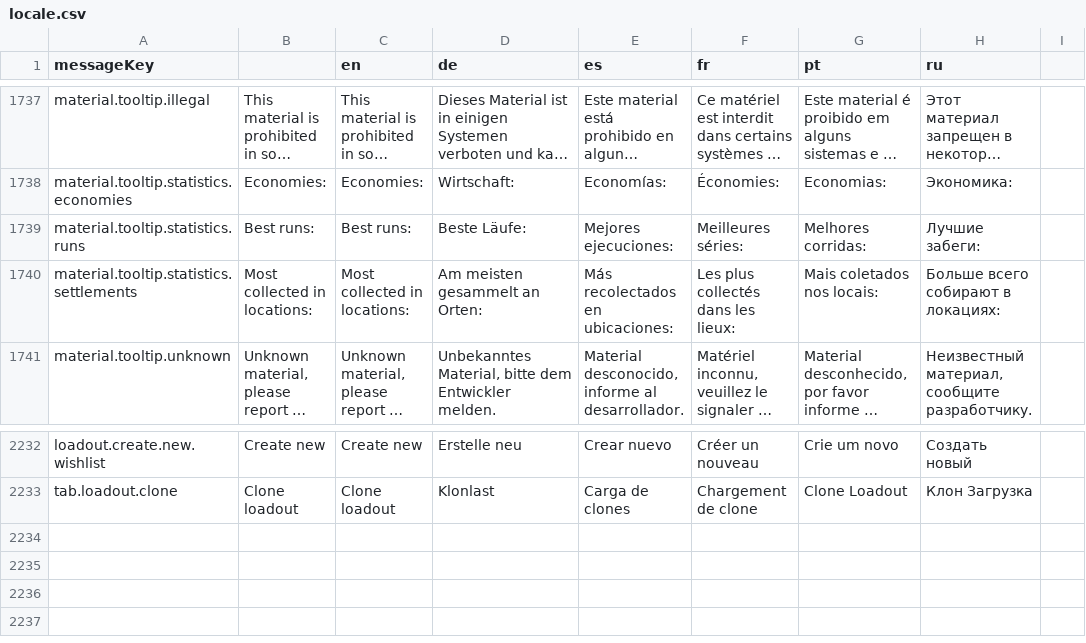
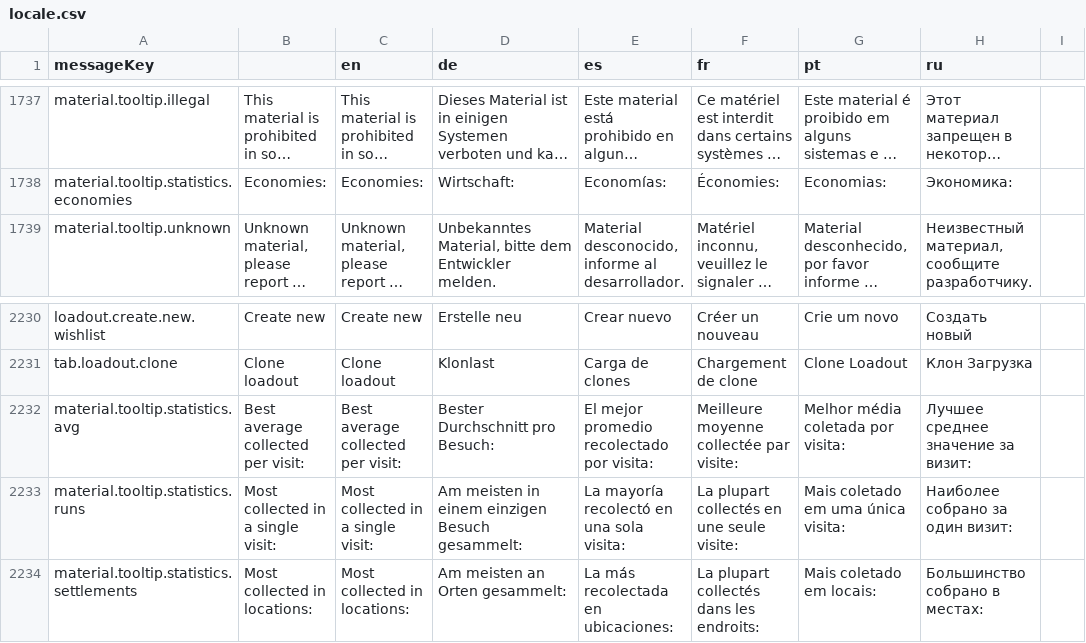
Before and after one commit to jixxed/ed-odyssey-materials-helper, a CSV file: application/src/main/resources/locale.csv, drawn as a sheet; only a part is shown, gaps mark what is left out; long unchanged cells end in …; removed rows and columns are numbered as before the commit, all else as after; the diff names each change by its address in the sheet, - before the commit and + after, or states it on an @@ line.

Commit message:
add best avg material statistic rename labels for statistics

```diff
--- a/application/src/main/resources/locale.csv
+++ b/application/src/main/resources/locale.csv
-row 1739: material.tooltip.statistics.runs | Best runs: | Best runs: | Beste Läufe: | Mejores ejecuciones: | Meilleures séries: | Melhores corridas: | Лучшие забеги:
-row 1740: material.tooltip.statistics.settlements | Most collected in locations: | Most collected in locations: | Am meisten gesammelt an Orten: | Más recolectados en ubicaciones: | Les plus collectés dans les lieux: | Mais coletados nos locais: | Больше всего собирают в локациях:
+row 2232: material.tooltip.statistics.avg | Best average collected per visit: | Best average collected per visit: | Bester Durchschnitt pro Besuch: | El mejor promedio recolectado por visita: | Meilleure moyenne collectée par visite: | Melhor média coletada por visita: | Лучшее среднее значение за визит:
+row 2233: material.tooltip.statistics.runs | Most collected in a single visit: | Most collected in a single visit: | Am meisten in einem einzigen Besuch gesammelt: | La mayoría recolectó en una sola visita: | La plupart collectés en une seule visite: | Mais coletado em uma única visita: | Наиболее собрано за один визит:
+row 2234: material.tooltip.statistics.settlements | Most collected in locations: | Most collected in locations: | Am meisten an Orten gesammelt: | La más recolectada en ubicaciones: | La plupart collectés dans les endroits: | Mais coletado em locais: | Большинство собрано в местах:
```
Also changed, not shown: 3 other files.
